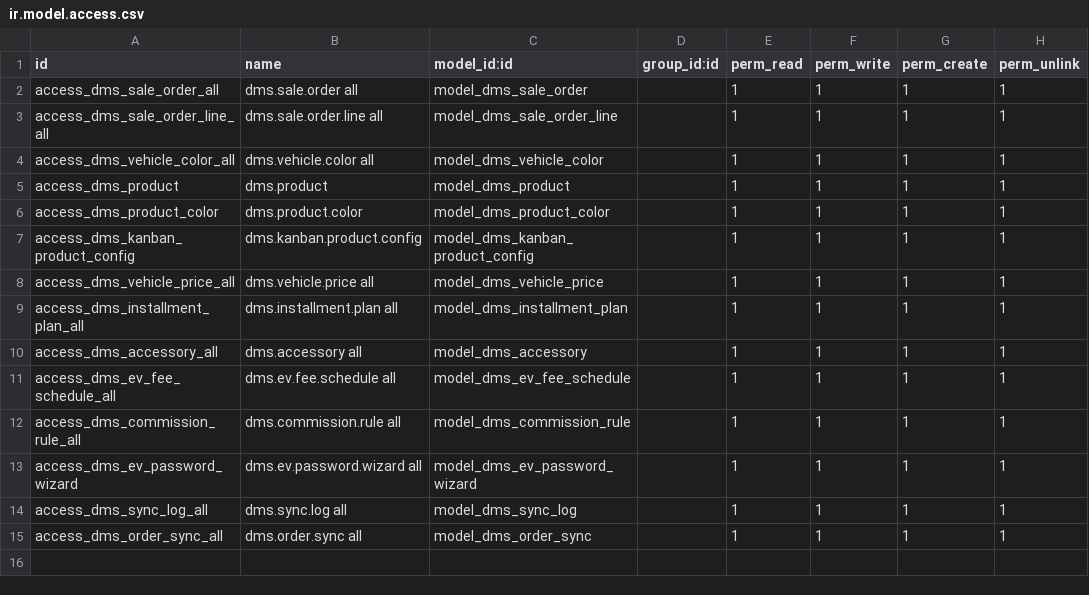
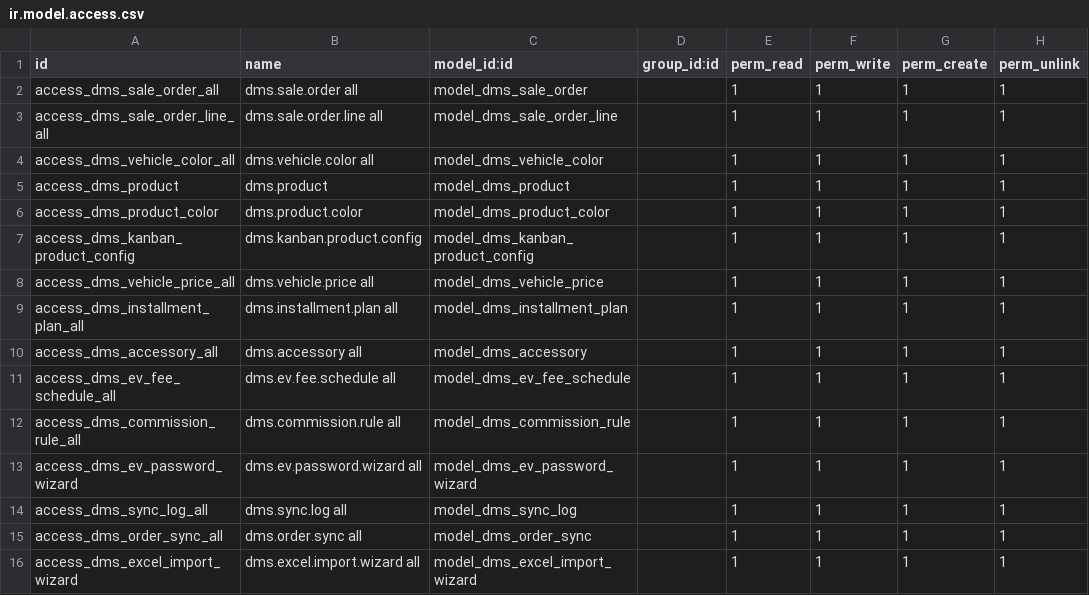
Before and after one commit to AudiChang-hub/DMIS, a CSV file: addons/dms_sale/security/ir.model.access.csv, drawn as a sheet; the diff names each change by its address in the sheet, - before the commit and + after, or states it on an @@ line.

Commit message:
feat(dms_sale): 新增 Excel 銷貨資料匯入 Wizard
- 新增 dms.excel.import.wizard 模型（wizard/excel_import_wizard.py）
  - 支援上傳 xlsx 並解析「銷貨」頁籤（第4列起）
  - action_preview()：比對 DB 現有 excel_sync_id，統計新增/更新/略過筆數
  - action_import()：執行 upsert（以 excel_sync_id 為主鍵），含完整欄位對應邏輯
  - 自動判斷交易類型（車行/店面）、付款方式、是否舊車換新
  - 邊際情況處理：SKU/車行找不到時保留原始文字至 source_product_name / source_dealer_name
  - 補助金額（工業局/環境部/縣市政府）有數值填 float 欄位，原始文字填狀態欄位

- sale_order.py 新增欄位：
  - excel_sync_id（來源序號，upsert 主鍵）
  - source_dealer_name（原始車行名稱）
  - subsidy_boie_status / subsidy_moenv_status / subsidy_city_status（申請狀態文字）
  - source_product_name 移除 groups 限制（開放一般使用者）

- sale_order_views.xml：
  - 新增 Excel 匯入藍色提示橫幅（顯示 excel_sync_id）
  - 車輛資訊：加入 source_product_name / source_dealer_name
  - 補助來源：加入三個申請狀態文字欄位

- 新增 views/excel_import_wizard_views.xml（兩步驟 Wizard 介面）
- 更新 manifest / security ACL / wizard __init__
- 新增 specs/023-excel-import/01-spec.md

驗證：升級無 ERROR，make smoke OK:303

```diff
--- a/addons/dms_sale/security/ir.model.access.csv
+++ b/addons/dms_sale/security/ir.model.access.csv
+row 16: access_dms_excel_import_wizard | dms.excel.import.wizard all | model_dms_excel_import_wizard |  | 1 | 1 | 1 | 1
```
Also changed, not shown: 7 other files.
